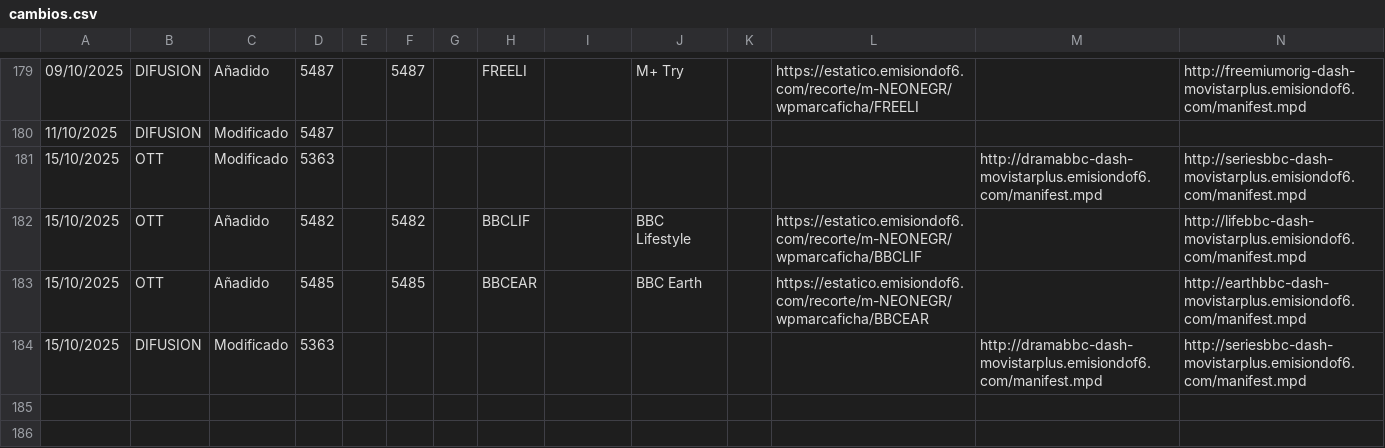
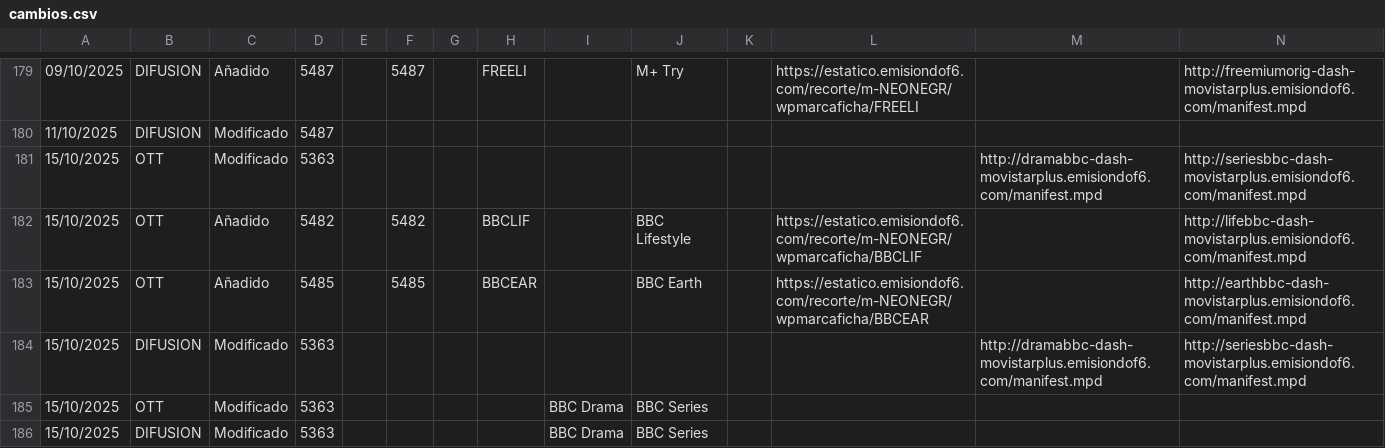
Before and after one commit to parotris3/Mfeed, a CSV file: cambios.csv, drawn as a sheet; only a part is shown, gaps mark what is left out; rows hold the shown columns only; the diff names each change by its address in the sheet, - before the commit and + after, or states it on an @@ line.

```diff
--- a/cambios.csv
+++ b/cambios.csv
+row 185: 15/10/2025 | OTT | Modificado | 5363 |  |  |  |  | BBC Drama | BBC Series
+row 186: 15/10/2025 | DIFUSION | Modificado | 5363 |  |  |  |  | BBC Drama | BBC Series
```
Also changed, not shown: difusion.csv, ott.csv.
